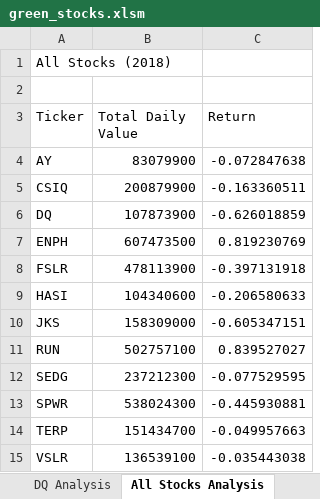
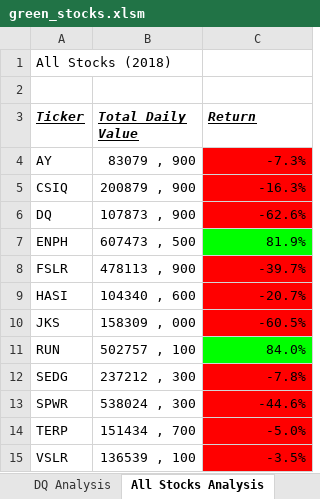
Before and after one commit to surbhibawaria/stock-analysis, an Excel workbook: green_stocks.xlsm, sheet All Stocks Analysis, drawn as a sheet; values as stored, in another font and other column widths than the file's, no borders; the diff names each change by its address in the sheet, - before the commit and + after, or states it on an @@ line.

Commit message:
Add files via upload

```diff
--- a/green_stocks.xlsm (sheet All Stocks Analysis)
+++ b/green_stocks.xlsm (sheet All Stocks Analysis)
@@ A3:C3 bold: off → on, italic: off → on, underline: off → on @@
-B4 (Total Daily Value): 83079900
+B4 (Total Daily Value): 83079 , 900
-C4 (Return): -0.072847638
+C4 (Return): -7.3%
-C4:C6 fill: none
+C4:C6 fill: #FF0000
-B5 (Total Daily Value): 200879900
+B5 (Total Daily Value): 200879 , 900
-C5 (Return): -0.163360511
+C5 (Return): -16.3%
-B6 (Total Daily Value): 107873900
+B6 (Total Daily Value): 107873 , 900
-C6 (Return): -0.626018859
+C6 (Return): -62.6%
-B7 (Total Daily Value): 607473500
+B7 (Total Daily Value): 607473 , 500
-C7 (Return): 0.819230769
+C7 (Return): 81.9%
-C7 fill: none
+C7 fill: #00FF00
-B8 (Total Daily Value): 478113900
+B8 (Total Daily Value): 478113 , 900
-C8 (Return): -0.397131918
+C8 (Return): -39.7%
-C8:C10 fill: none
+C8:C10 fill: #FF0000
-B9 (Total Daily Value): 104340600
+B9 (Total Daily Value): 104340 , 600
-C9 (Return): -0.206580633
+C9 (Return): -20.7%
-B10 (Total Daily Value): 158309000
+B10 (Total Daily Value): 158309 , 000
-C10 (Return): -0.605347151
+C10 (Return): -60.5%
-B11 (Total Daily Value): 502757100
+B11 (Total Daily Value): 502757 , 100
-C11 (Return): 0.839527027
+C11 (Return): 84.0%
-C11 fill: none
+C11 fill: #00FF00
-B12 (Total Daily Value): 237212300
+B12 (Total Daily Value): 237212 , 300
-C12 (Return): -0.077529595
+C12 (Return): -7.8%
-C12:C15 fill: none
+C12:C15 fill: #FF0000
-B13 (Total Daily Value): 538024300
+B13 (Total Daily Value): 538024 , 300
-C13 (Return): -0.445930881
+C13 (Return): -44.6%
-B14 (Total Daily Value): 151434700
+B14 (Total Daily Value): 151434 , 700
-C14 (Return): -0.049957663
+C14 (Return): -5.0%
-B15 (Total Daily Value): 136539100
+B15 (Total Daily Value): 136539 , 100
-C15 (Return): -0.035443038
+C15 (Return): -3.5%
```
